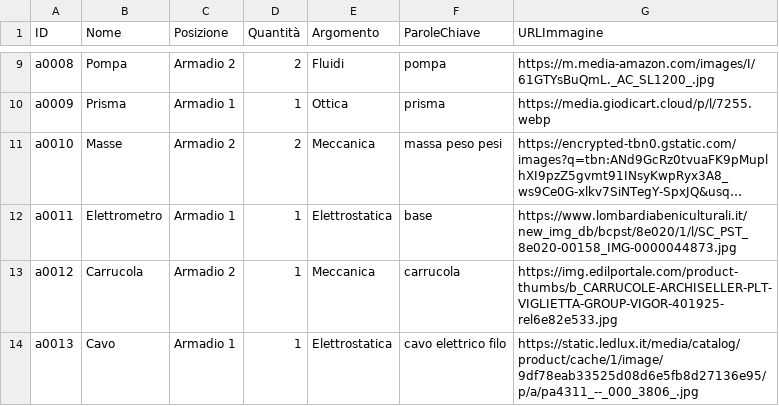
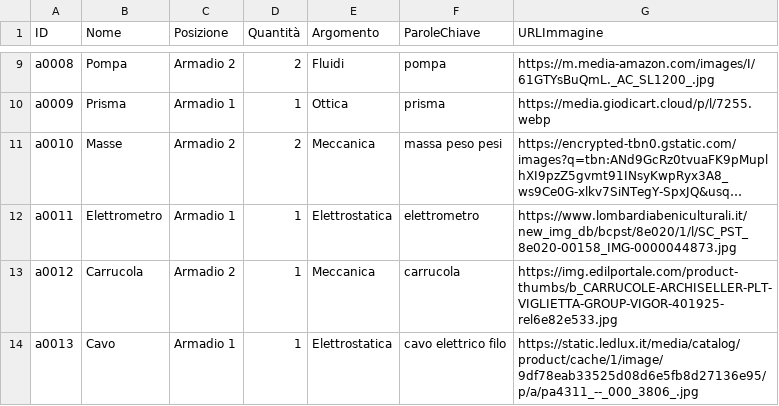
Before and after one commit to Pigi123456/LabArchive, a CSV file: labTest.csv, drawn as a sheet; only a part is shown, gaps mark what is left out; long unchanged cells end in …; the diff names each change by its address in the sheet, - before the commit and + after, or states it on an @@ line.

Commit message:
labTest.csv

```diff
--- a/labTest.csv
+++ b/labTest.csv
-F12 (ParoleChiave): base
+F12 (ParoleChiave): elettrometro
```
